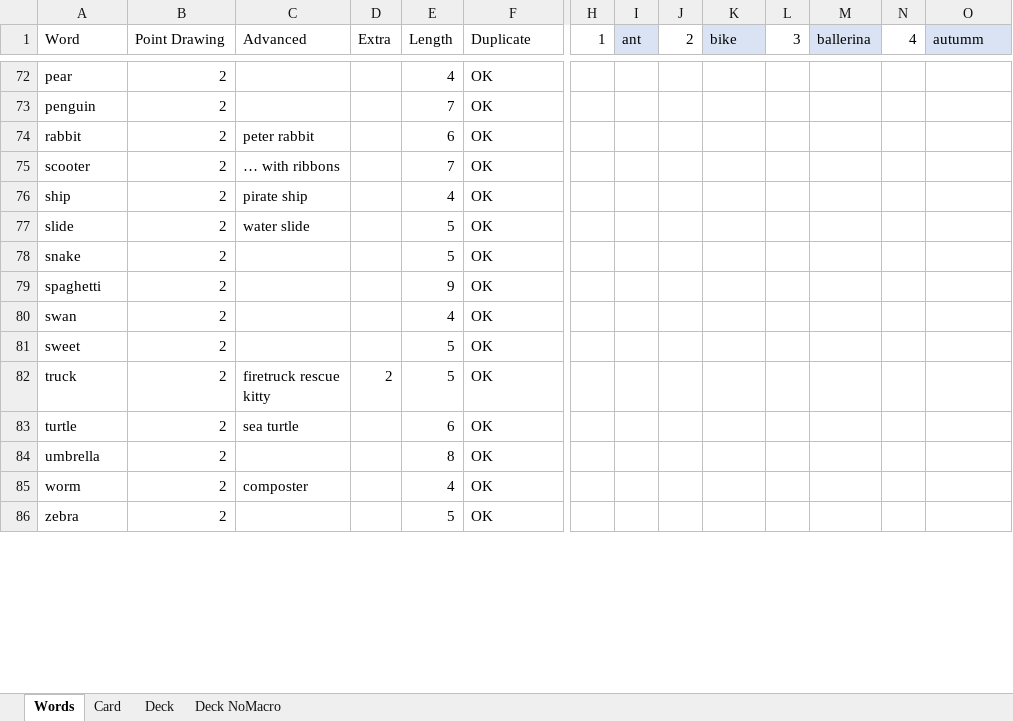
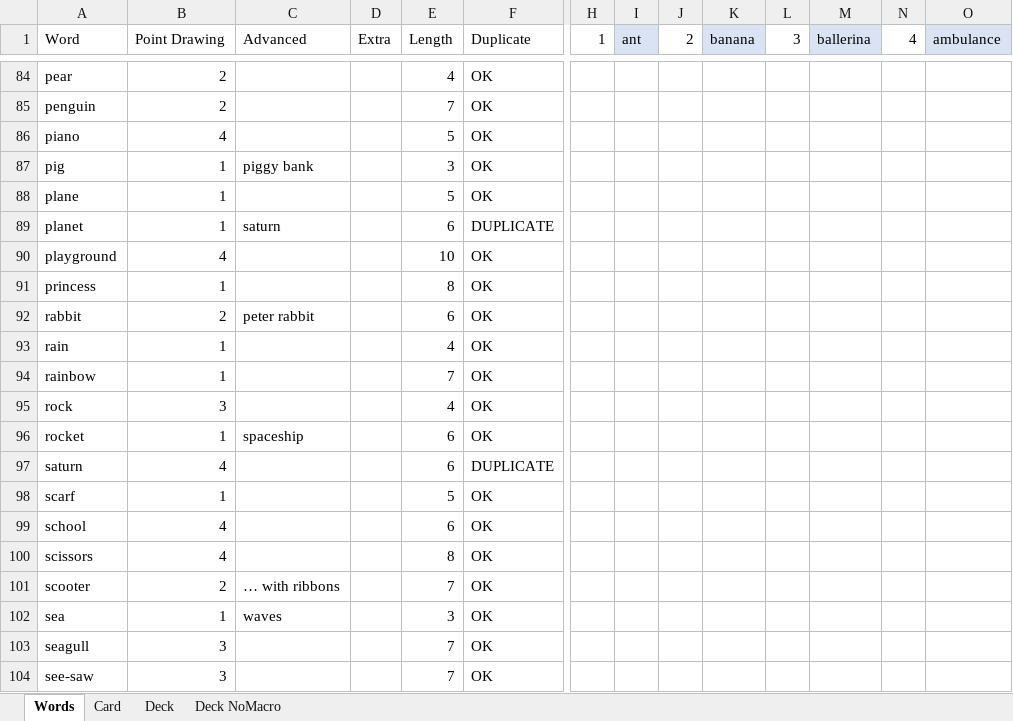
Before and after one commit to jceresearch/drawing_cards, an Excel workbook: drawing_cards.xlsm, sheet Words, drawn as a sheet; only a part is shown, gaps mark what is left out; the shorter side is filled out with more unchanged rows; values as stored, in another font and other column widths than the file's, no borders; rows hold the shown columns only; the diff covers the shown part only; the diff names each change by its address in the sheet, - before the commit and + after, or states it on an @@ line.

Commit message:
more words

```diff
--- a/drawing_cards.xlsm (sheet Words)
+++ b/drawing_cards.xlsm (sheet Words)
-K1: bike
+K1: banana
-O1: autumm
+O1: ambulance
@@ row 124 moved to row 86: piano @@
+row 87: pig | 1 | piggy bank |  | 3 | OK
+row 88: plane | 1 |  |  | 5 | OK
+row 89: planet | 1 | saturn |  | 6 | DUPLICATE
@@ row 140 moved to row 90: playground @@
+row 91: princess | 1 |  |  | 8 | OK
+row 93: rain | 1 |  |  | 4 | OK
+row 94: rainbow | 1 |  |  | 7 | OK
@@ row 115 moved to row 95: rock @@
+row 96: rocket | 1 | spaceship |  | 6 | OK
@@ row 144 moved to row 97: saturn @@
+row 98: scarf | 1 |  |  | 5 | OK
@@ row 134 moved to row 99: school @@
@@ row 138 moved to row 100: scissors @@
+row 102: sea | 1 | waves |  | 3 | OK
@@ row 104 moved to row 103: seagull @@
@@ row 105 moved to row 104: see-saw @@
```
Also changed, not shown: 58 added rows, 50 removed rows, 34 moved rows and 84 edited cells elsewhere in this sheet, sheet Deck NoMacro, sheet Card, formulas that keep their value, hidden cells.
